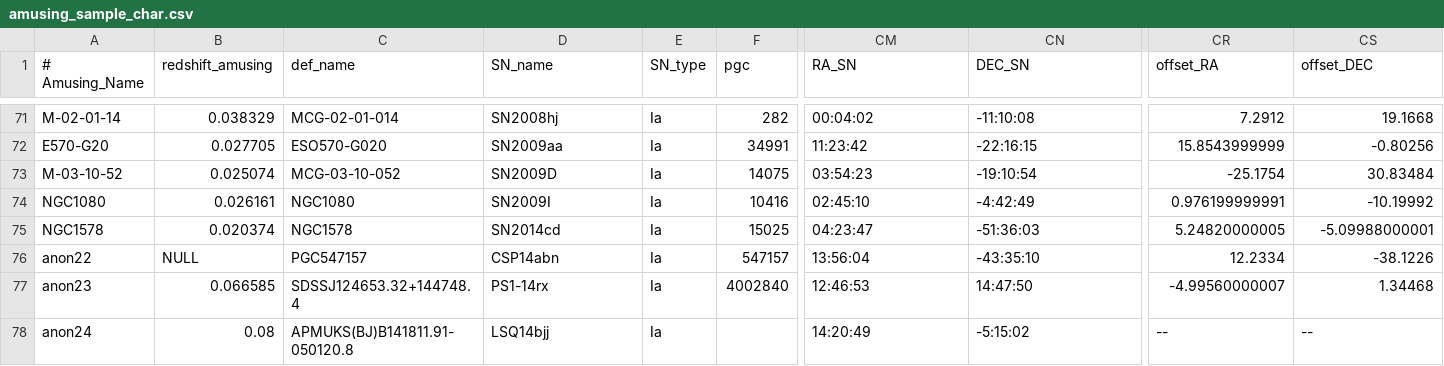
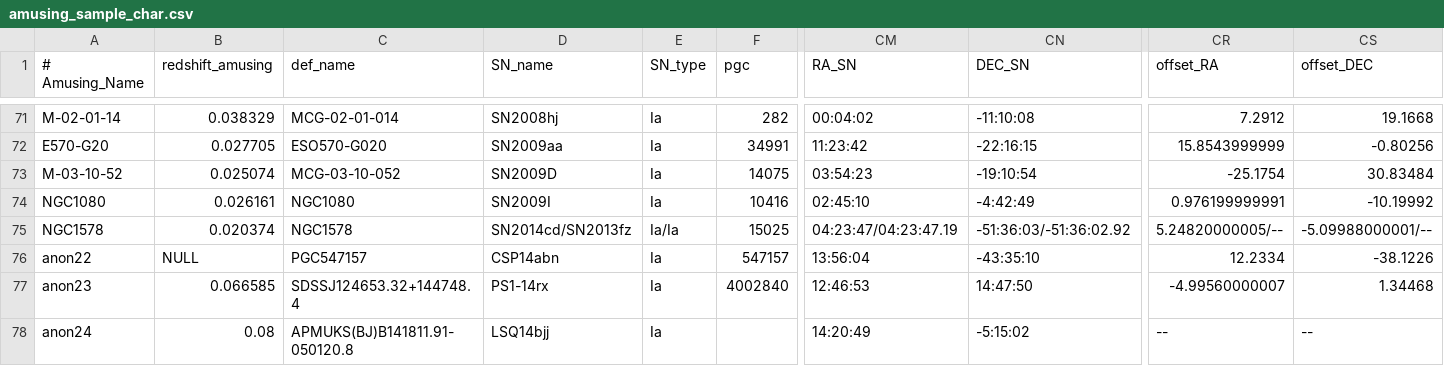
Before and after one commit to amusing-muse/Characterization, a CSV file: Sample_char/amusing_sample_char.csv, drawn as a sheet; only a part is shown, gaps mark what is left out; the diff names each change by its address in the sheet, - before the commit and + after, or states it on an @@ line.

Commit message:
Update amusing_sample_char.csv

```diff
--- a/Sample_char/amusing_sample_char.csv
+++ b/Sample_char/amusing_sample_char.csv
-D75 (SN_name): SN2014cd
+D75 (SN_name): SN2014cd/SN2013fz
-E75 (SN_type): Ia
+E75 (SN_type): Ia/Ia
-CM75 (RA_SN): 04:23:47
+CM75 (RA_SN): 04:23:47/04:23:47.19
-CN75 (DEC_SN): -51:36:03
+CN75 (DEC_SN): -51:36:03/-51:36:02.92
-CR75 (offset_RA): 5.24820000005
+CR75 (offset_RA): 5.24820000005/--
-CS75 (offset_DEC): -5.09988000001
+CS75 (offset_DEC): -5.09988000001/--
```
